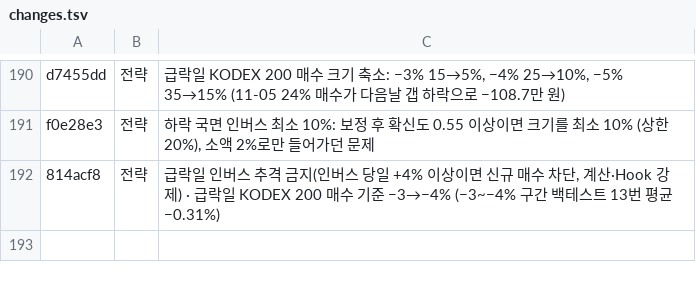
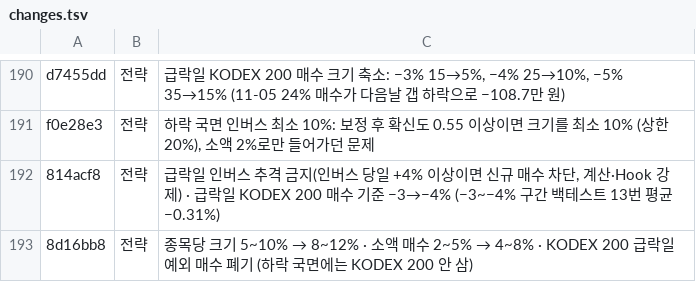
Before and after one commit to isopink/hynix-298f, a TSV file: reports/week1/changes.tsv, drawn as a sheet; only a part is shown, gaps mark what is left out; the diff names each change by its address in the sheet, - before the commit and + after, or states it on an @@ line.

```diff
--- a/reports/week1/changes.tsv
+++ b/reports/week1/changes.tsv
+row 193: 8d16bb8 | 전략 | 종목당 크기 5~10% → 8~12% · 소액 매수 2~5% → 4~8% · KODEX 200 급락일 예외 매수 폐기 (하락 국면에는 KODEX 200 안 삼)
```
Also changed, not shown: reports/changelog_plain.tsv, 1 other file.
